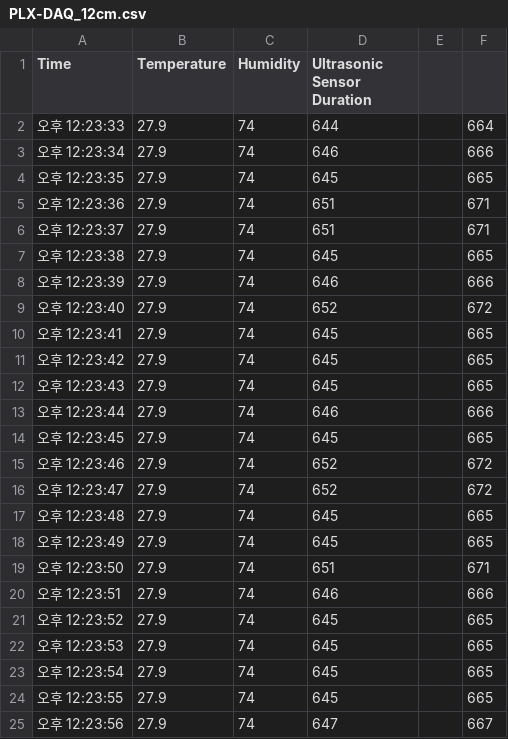
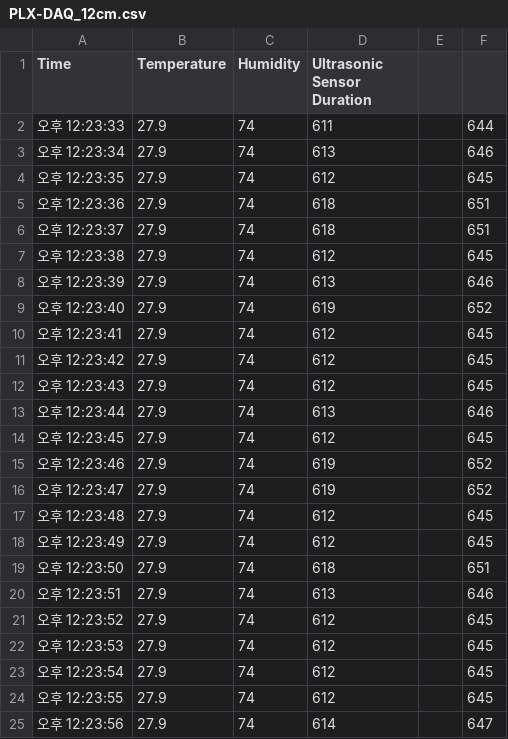
Before and after one commit to local1234567890/scienceUltraSound, a CSV file: PLX-DAQ_12cm.csv, drawn as a sheet; only a part is shown; the diff covers the shown part only.

```diff
--- a/PLX-DAQ_12cm.csv
+++ b/PLX-DAQ_12cm.csv
@@ -1,25 +1,25 @@
 Time,Temperature,Humidity,Ultrasonic Sensor Duration,,
-오후 12:23:33,27.9,74,644,,664
-오후 12:23:34,27.9,74,646,,666
-오후 12:23:35,27.9,74,645,,665
-오후 12:23:36,27.9,74,651,,671
-오후 12:23:37,27.9,74,651,,671
-오후 12:23:38,27.9,74,645,,665
-오후 12:23:39,27.9,74,646,,666
-오후 12:23:40,27.9,74,652,,672
-오후 12:23:41,27.9,74,645,,665
-오후 12:23:42,27.9,74,645,,665
-오후 12:23:43,27.9,74,645,,665
-오후 12:23:44,27.9,74,646,,666
-오후 12:23:45,27.9,74,645,,665
-오후 12:23:46,27.9,74,652,,672
-오후 12:23:47,27.9,74,652,,672
-오후 12:23:48,27.9,74,645,,665
-오후 12:23:49,27.9,74,645,,665
-오후 12:23:50,27.9,74,651,,671
-오후 12:23:51,27.9,74,646,,666
-오후 12:23:52,27.9,74,645,,665
-오후 12:23:53,27.9,74,645,,665
-오후 12:23:54,27.9,74,645,,665
-오후 12:23:55,27.9,74,645,,665
-오후 12:23:56,27.9,74,647,,667
+오후 12:23:33,27.9,74,611,,644
+오후 12:23:34,27.9,74,613,,646
+오후 12:23:35,27.9,74,612,,645
+오후 12:23:36,27.9,74,618,,651
+오후 12:23:37,27.9,74,618,,651
+오후 12:23:38,27.9,74,612,,645
+오후 12:23:39,27.9,74,613,,646
+오후 12:23:40,27.9,74,619,,652
+오후 12:23:41,27.9,74,612,,645
+오후 12:23:42,27.9,74,612,,645
+오후 12:23:43,27.9,74,612,,645
+오후 12:23:44,27.9,74,613,,646
+오후 12:23:45,27.9,74,612,,645
+오후 12:23:46,27.9,74,619,,652
+오후 12:23:47,27.9,74,619,,652
+오후 12:23:48,27.9,74,612,,645
+오후 12:23:49,27.9,74,612,,645
+오후 12:23:50,27.9,74,618,,651
+오후 12:23:51,27.9,74,613,,646
+오후 12:23:52,27.9,74,612,,645
+오후 12:23:53,27.9,74,612,,645
+오후 12:23:54,27.9,74,612,,645
+오후 12:23:55,27.9,74,612,,645
+오후 12:23:56,27.9,74,614,,647
```
Also changed, not shown: 12 edited cells elsewhere in this file, PLX-DAQ_10cm.csv, PLX-DAQ_14cm.csv, 5 other files.
